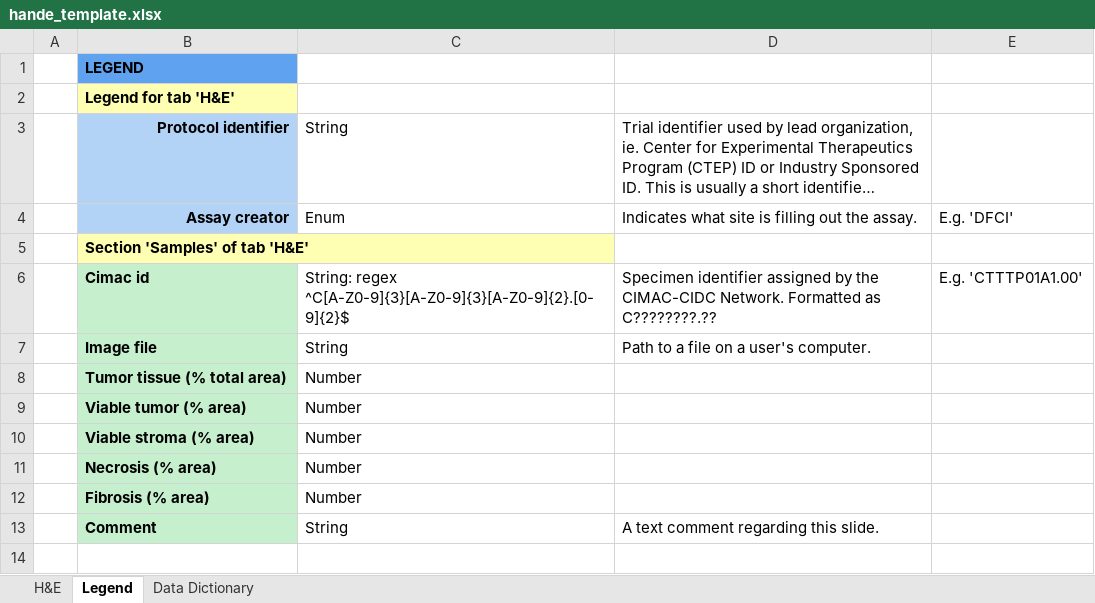
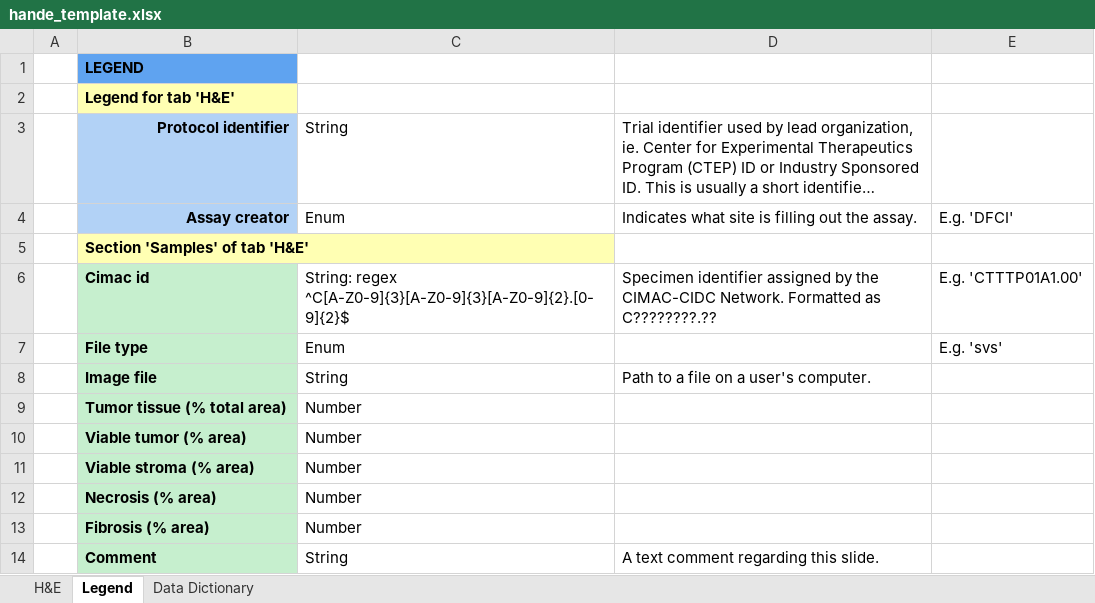
Before and after one commit to CIMAC-CIDC/cidc-schemas, an Excel workbook: template_examples/hande_template.xlsx, sheet Legend, drawn as a sheet; long unchanged cells end in …; values as stored, in another font and other column widths than the file's, no borders; the diff names each change by its address in the sheet, - before the commit and + after, or states it on an @@ line.

```diff
--- a/template_examples/hande_template.xlsx (sheet Legend)
+++ b/template_examples/hande_template.xlsx (sheet Legend)
+row 7:  | File type | Enum |  | E.g. 'svs'
```
Also changed, not shown: sheet H&E, sheet Data Dictionary, 6 other files.
